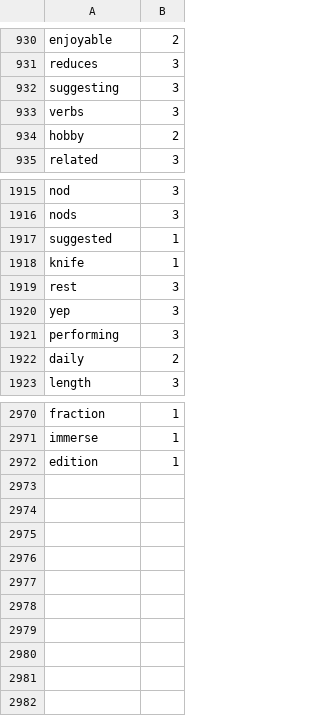
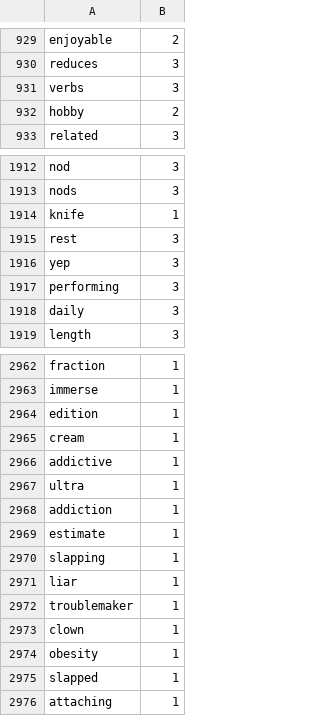
Before and after one commit to Elon-Mao/dictation, a CSV file: public/familiarWords.csv, drawn as a sheet; only a part is shown, gaps mark what is left out; the diff covers the shown part only.

```diff
--- a/public/familiarWords.csv
+++ b/public/familiarWords.csv
@@ -931,3 +930,2 @@ enjoyable,2,
 reduces,3,
-suggesting,3,
 verbs,3,
@@ -1916,3 +1913,2 @@ nod,3,
 nods,3,
-suggested,1,
 knife,1,
@@ -1921,3 +1917,3 @@ yep,3,
 performing,3,
-daily,2,
+daily,3,
 length,3,
@@ -2972,0 +2965,12 @@ edition,1
+cream,1,
+addictive,1,
+ultra,1,
+addiction,1,
+estimate,1,
+slapping,1,
+liar,1,
+troublemaker,1,
+clown,1,
+obesity,1,
+slapped,1,
+attaching,1
```
Also changed, not shown: 6 removed rows and 24 edited cells elsewhere in this file, 1 other file.
